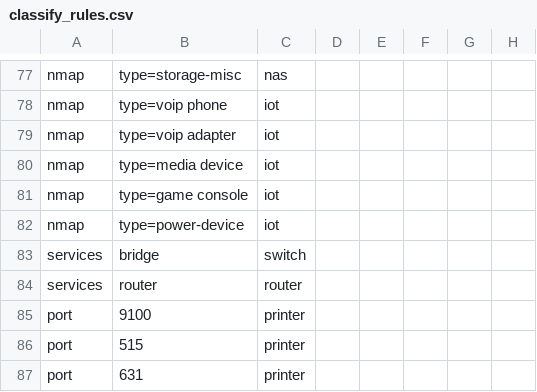
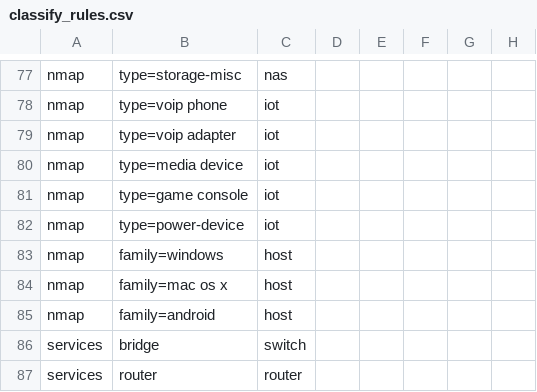
Before and after one commit to FlexEbat/Netscribe, a CSV file: internal/collector/classify_rules.csv, drawn as a sheet; only a part is shown, gaps mark what is left out; the shorter side is filled out with more unchanged rows.

Commit message:
feat(nmap): detection logic and per-device identify (slice 20) (#47)
* feat(nmap): detection logic and per-device identify (slice 20)

* docs: record slice 20 decisions in tech.md

```diff
--- a/internal/collector/classify_rules.csv
+++ b/internal/collector/classify_rules.csv
@@ -82,2 +82,5 @@ nmap,type=game console,iot
 nmap,type=power-device,iot
+nmap,family=windows,host
+nmap,family=mac os x,host
+nmap,family=android,host
 services,bridge,switch
```
Also changed, not shown: 22 other files.
